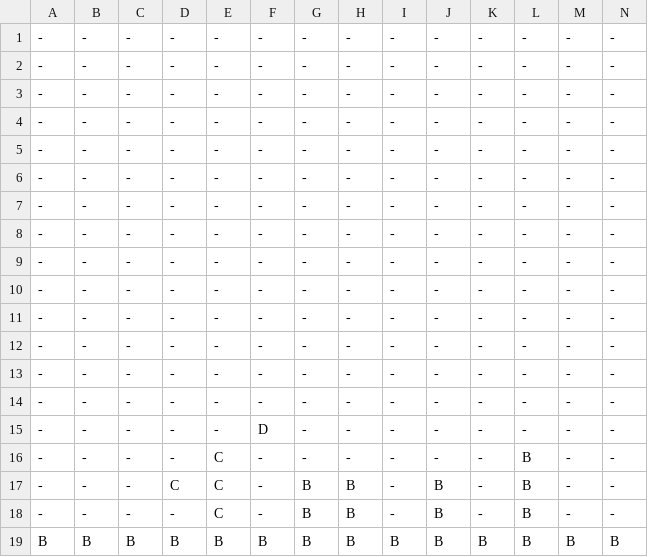
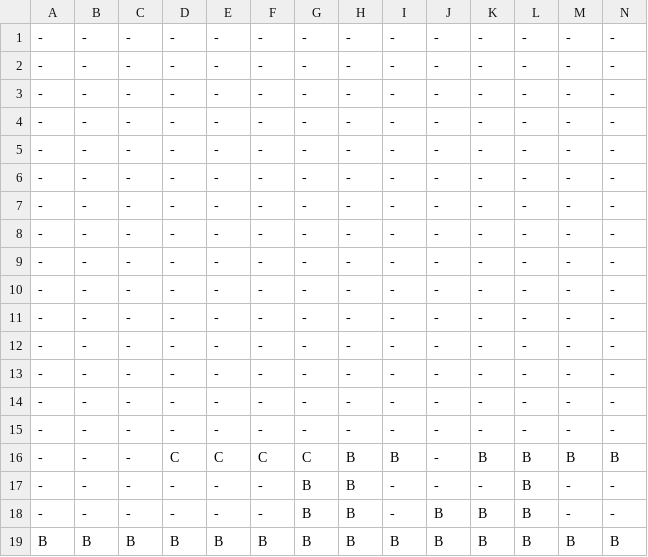
Before and after one commit to LempekPL/gairun, a CSV file: res/maps/main/1.csv, drawn as a sheet; only a part is shown; the diff names each change by its address in the sheet, - before the commit and + after, or states it on an @@ line.

```diff
--- a/res/maps/main/1.csv
+++ b/res/maps/main/1.csv
-F15: D
+F15: -
-D16: -
+D16: C
-F16: -
+F16: C
-G16: -
+G16: C
-H16: -
+H16: B
-I16: -
+I16: B
-K16: -
+K16: B
-M16: -
+M16: B
-N16: -
+N16: B
-D17: C
+D17: -
-E17:E18: C
+E17:E18: -
-J17: B
+J17: -
-K18: -
+K18: B
```
Also changed, not shown: 6 other files.
